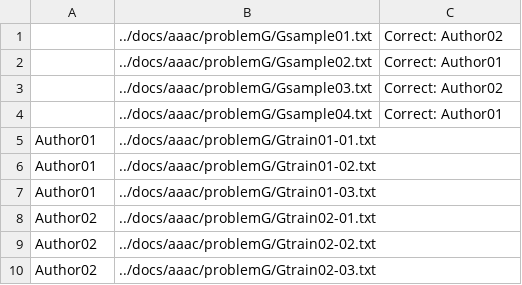
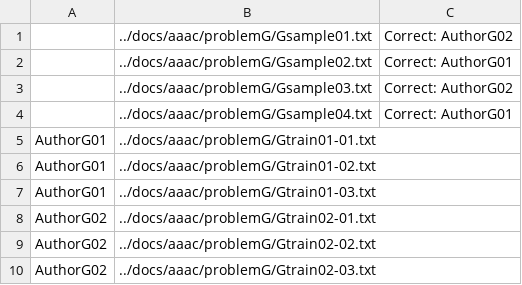
Before and after one commit to evllabs/JGAAP, a CSV file: docs/aaac/Demos/loadG.csv, drawn as a sheet.

```diff
--- a/docs/aaac/Demos/loadG.csv
+++ b/docs/aaac/Demos/loadG.csv
@@ -1,10 +1,10 @@
-,../docs/aaac/problemG/Gsample01.txt,Correct: Author02
-,../docs/aaac/problemG/Gsample02.txt,Correct: Author01
-,../docs/aaac/problemG/Gsample03.txt,Correct: Author02
-,../docs/aaac/problemG/Gsample04.txt,Correct: Author01
-Author01,../docs/aaac/problemG/Gtrain01-01.txt,
-Author01,../docs/aaac/problemG/Gtrain01-02.txt,
-Author01,../docs/aaac/problemG/Gtrain01-03.txt,
-Author02,../docs/aaac/problemG/Gtrain02-01.txt,
-Author02,../docs/aaac/problemG/Gtrain02-02.txt,
-Author02,../docs/aaac/problemG/Gtrain02-03.txt,
+,../docs/aaac/problemG/Gsample01.txt,Correct: AuthorG02
+,../docs/aaac/problemG/Gsample02.txt,Correct: AuthorG01
+,../docs/aaac/problemG/Gsample03.txt,Correct: AuthorG02
+,../docs/aaac/problemG/Gsample04.txt,Correct: AuthorG01
+AuthorG01,../docs/aaac/problemG/Gtrain01-01.txt,
+AuthorG01,../docs/aaac/problemG/Gtrain01-02.txt,
+AuthorG01,../docs/aaac/problemG/Gtrain01-03.txt,
+AuthorG02,../docs/aaac/problemG/Gtrain02-01.txt,
+AuthorG02,../docs/aaac/problemG/Gtrain02-02.txt,
+AuthorG02,../docs/aaac/problemG/Gtrain02-03.txt,
```
Also changed, not shown: docs/aaac/Demos/loadD.csv, docs/aaac/Demos/loadE.csv, 12 other files.
